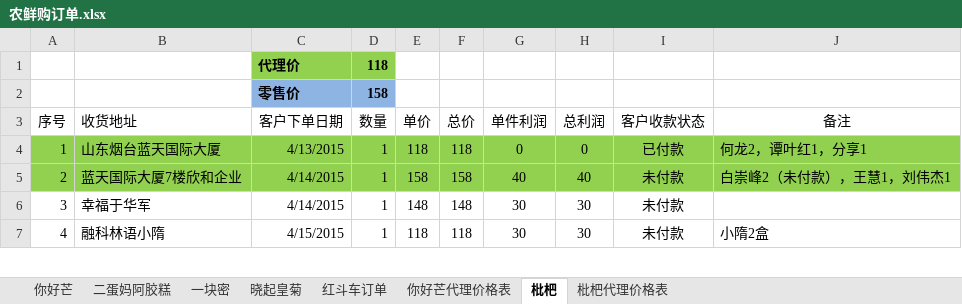
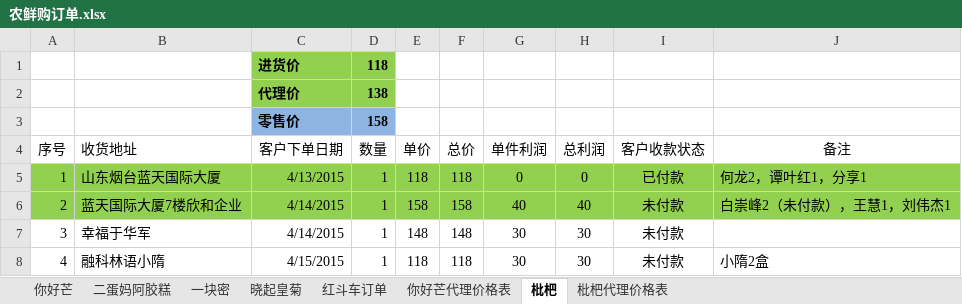
Before and after one commit to ettor/miyou, an Excel workbook: Documents/农鲜购订单.xlsx, sheet 枇杷, drawn as a sheet; only a part is shown; values as stored, in another font and other column widths than the file's, no borders; the diff names each change by its address in the sheet, - before the commit and + after, or states it on an @@ line.

```diff
--- a/Documents/农鲜购订单.xlsx (sheet 枇杷)
+++ b/Documents/农鲜购订单.xlsx (sheet 枇杷)
-C1 (客户下单日期): 代理价
+C1 (客户下单日期): 进货价
+row 2:  |  | 代理价 | 138
```
Also changed, not shown: sheet 红斗车订单, formulas that keep their value.
